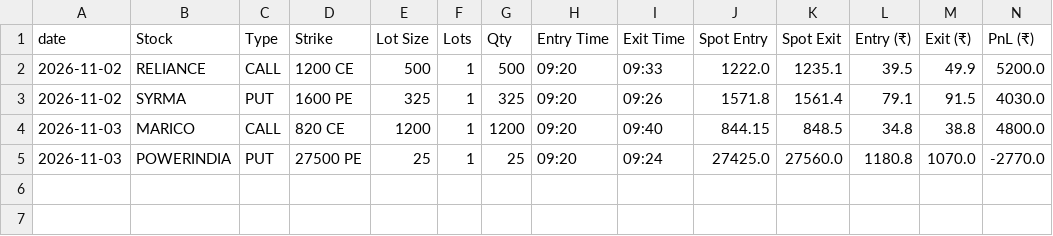
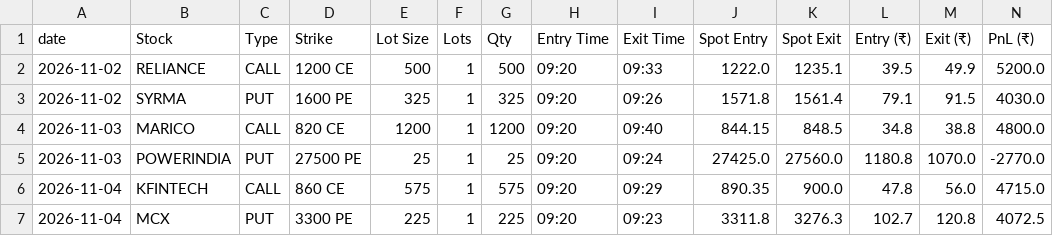
Before and after one commit to tradewithjayquery-svg/aag-algo-v2, a CSV file: trade_history.csv, drawn as a sheet; only a part is shown; rows hold the shown columns only; the diff names each change by its address in the sheet, - before the commit and + after, or states it on an @@ line.

Commit message:
trade history

```diff
--- a/trade_history.csv
+++ b/trade_history.csv
+row 6: 2026-11-04 | KFINTECH | CALL | 860 CE | 575 | 1 | 575 | 09:20 | 09:29 | 890.35 | 900.0 | 47.8 | 56.0 | 4715.0
+row 7: 2026-11-04 | MCX | PUT | 3300 PE | 225 | 1 | 225 | 09:20 | 09:23 | 3311.8 | 3276.3 | 102.7 | 120.8 | 4072.5
```
